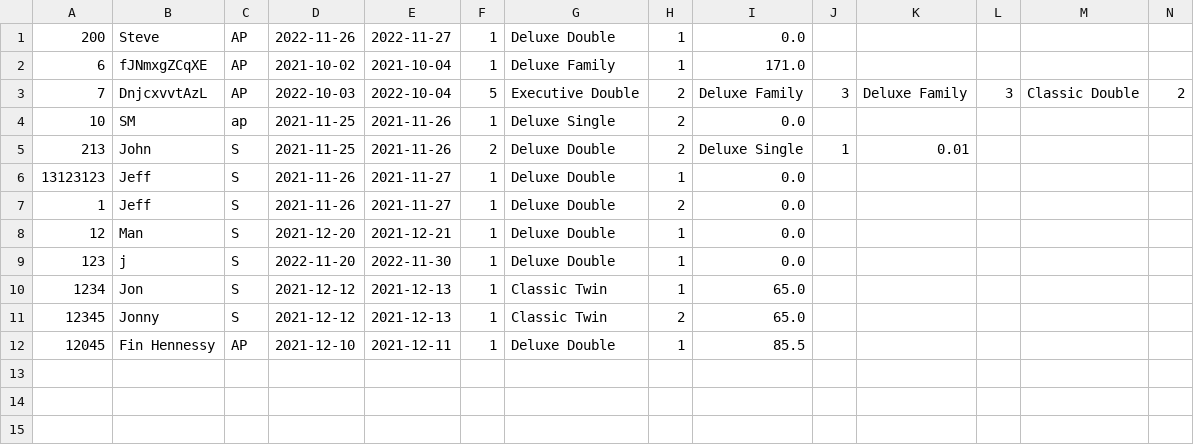
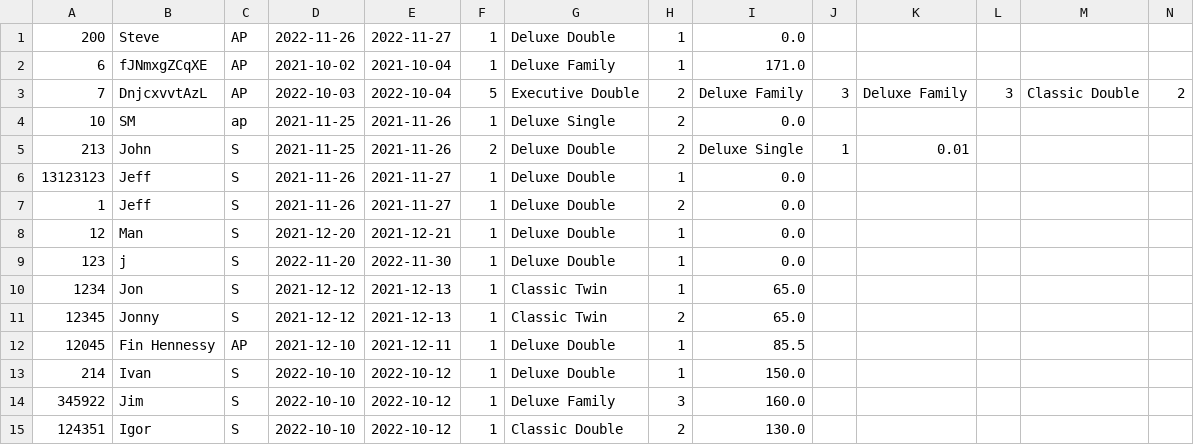
Before and after one commit to Jackobrien4555/Cs4013-project, a CSV file: reservations/random_res.csv, drawn as a sheet; only a part is shown; rows hold the shown columns only; the diff names each change by its address in the sheet, - before the commit and + after, or states it on an @@ line.

```diff
--- a/reservations/random_res.csv
+++ b/reservations/random_res.csv
+row 13: 214 | Ivan | S | 2022-10-10 | 2022-10-12 | 1 | Deluxe Double | 1 | 150.0
+row 14: 345922 | Jim | S | 2022-10-10 | 2022-10-12 | 1 | Deluxe Family | 3 | 160.0
+row 15: 124351 | Igor | S | 2022-10-10 | 2022-10-12 | 1 | Classic Double | 2 | 130.0
```
Also changed, not shown: 2 other files.
